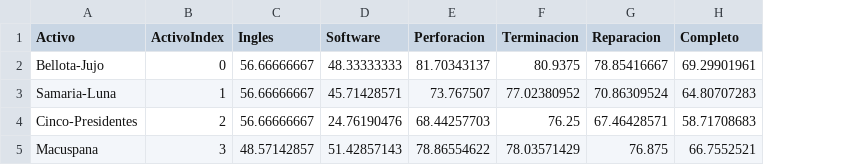
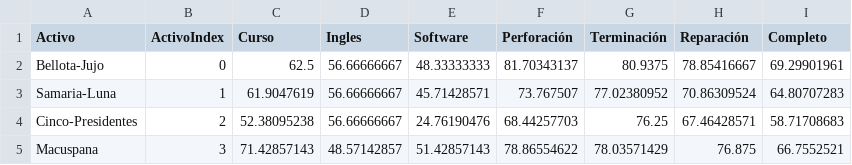
Before and after one commit to Ivanfdezr/ivanfdezr.github.io, a CSV file: PROMEDIOSporActivo.csv, drawn as a sheet; addresses are those after the commit; the diff names each change by its address in the sheet, - before the commit and + after, or states it on an @@ line.

```diff
--- a/PROMEDIOSporActivo.csv
+++ b/PROMEDIOSporActivo.csv
+column C (Curso), rows 2-5: 62.5 | 61.9047619 | 52.38095238 | 71.42857143
-F1: Perforacion
+F1: Perforación
-G1: Terminacion
+G1: Terminación
-H1: Reparacion
+H1: Reparación
```
Also changed, not shown: PROMEDIOSporDM.csv, 1 other file.
